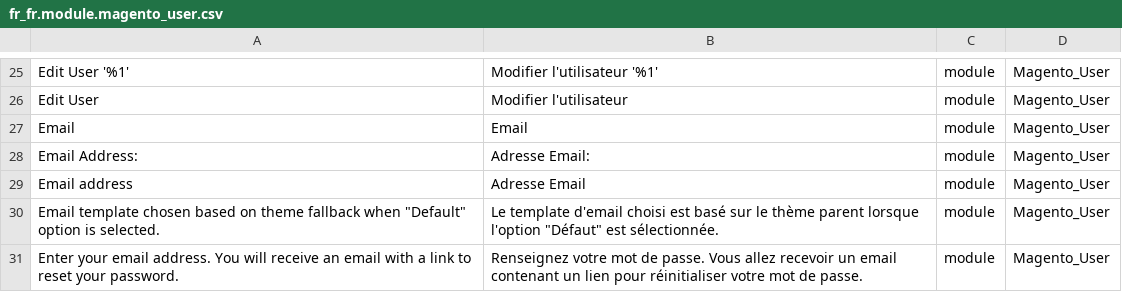
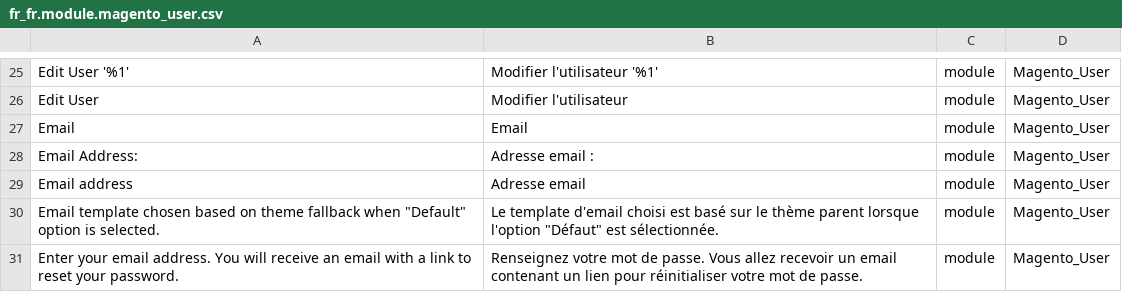
Before and after one commit to Imaginaerum/magento2-language-fr-fr, a CSV file: fr_fr.module.magento_user.csv, drawn as a sheet; only a part is shown, gaps mark what is left out.

```diff
--- a/fr_fr.module.magento_user.csv
+++ b/fr_fr.module.magento_user.csv
@@ -27,4 +27,4 @@
 "Email","Email",module,Magento_User
-"Email Address:","Adresse Email:",module,Magento_User
-"Email address","Adresse Email",module,Magento_User
+"Email Address:","Adresse email :",module,Magento_User
+"Email address","Adresse email",module,Magento_User
 "Email template chosen based on theme fallback when ""Default"" option is selected.","Le template d'email choisi est basé sur le thème parent lorsque l'option ""Défaut"" est sélectionnée.",module,Magento_User
```
Also changed, not shown: fr_fr.module.magento_checkout.csv, fr_fr.module.magento_customer.csv, 2 other files.
